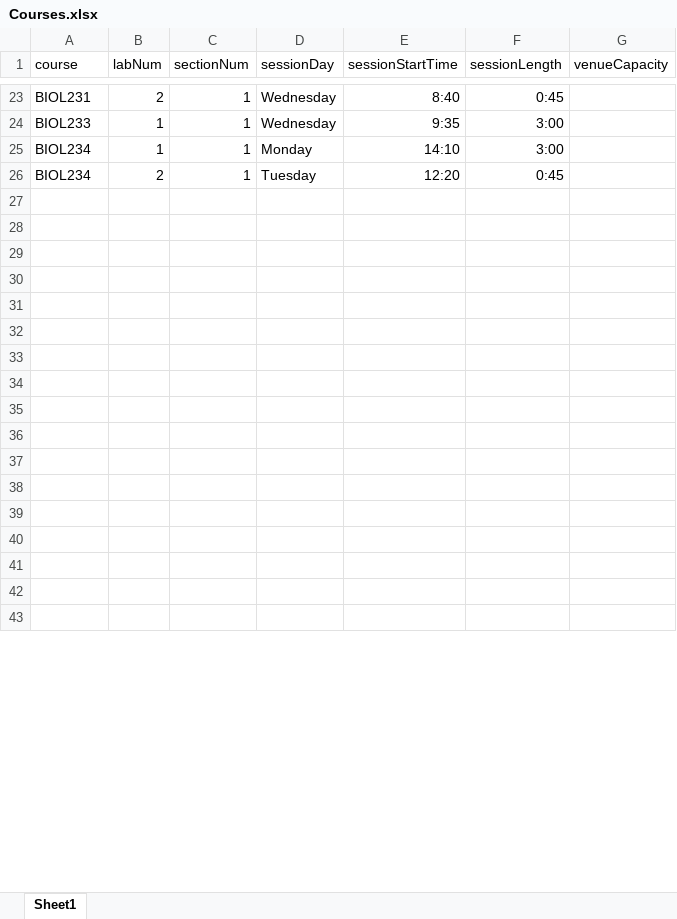
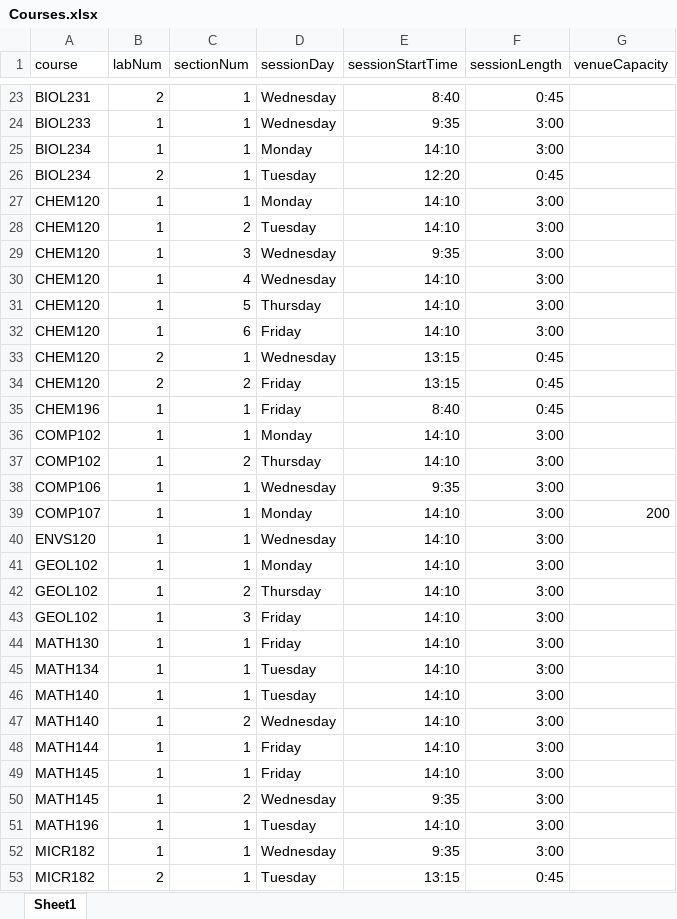
Before and after one commit to talhavawda/student-lab-sectioning, an Excel workbook: ifs-solver/src/main/resources/input/2021-Sem2-CAES-Wvl/Courses.xlsx, sheet Sheet1, drawn as a sheet; only a part is shown, gaps mark what is left out; values as stored, in another font and other column widths than the file's, no borders; the diff covers the shown part only; the diff names each change by its address in the sheet, - before the commit and + after, or states it on an @@ line.

Commit message:
2021-Sem2-CAES-Wvl Problem Instance
- Done all first year course offerings for the courses input file

```diff
--- a/ifs-solver/src/main/resources/input/2021-Sem2-CAES-Wvl/Courses.xlsx (sheet Sheet1)
+++ b/ifs-solver/src/main/resources/input/2021-Sem2-CAES-Wvl/Courses.xlsx (sheet Sheet1)
-row 27: (empty)
+row 27: CHEM120 | 1 | 1 | Monday | 14:10 | 3:00
-row 28: (empty)
+row 28: CHEM120 | 1 | 2 | Tuesday | 14:10 | 3:00
-row 29: (empty)
+row 29: CHEM120 | 1 | 3 | Wednesday | 9:35 | 3:00
-row 30: (empty)
+row 30: CHEM120 | 1 | 4 | Wednesday | 14:10 | 3:00
-row 31: (empty)
+row 31: CHEM120 | 1 | 5 | Thursday | 14:10 | 3:00
-row 32: (empty)
+row 32: CHEM120 | 1 | 6 | Friday | 14:10 | 3:00
-row 33: (empty)
+row 33: CHEM120 | 2 | 1 | Wednesday | 13:15 | 0:45
-row 34: (empty)
+row 34: CHEM120 | 2 | 2 | Friday | 13:15 | 0:45
-row 35: (empty)
+row 35: CHEM196 | 1 | 1 | Friday | 8:40 | 0:45
-row 36: (empty)
+row 36: COMP102 | 1 | 1 | Monday | 14:10 | 3:00
-row 37: (empty)
+row 37: COMP102 | 1 | 2 | Thursday | 14:10 | 3:00
-row 38: (empty)
+row 38: COMP106 | 1 | 1 | Wednesday | 9:35 | 3:00
-row 39: (empty)
+row 39: COMP107 | 1 | 1 | Monday | 14:10 | 3:00 | 200
-row 40: (empty)
+row 40: ENVS120 | 1 | 1 | Wednesday | 14:10 | 3:00
-row 41: (empty)
+row 41: GEOL102 | 1 | 1 | Monday | 14:10 | 3:00
-row 42: (empty)
+row 42: GEOL102 | 1 | 2 | Thursday | 14:10 | 3:00
-row 43: (empty)
+row 43: GEOL102 | 1 | 3 | Friday | 14:10 | 3:00
+row 44: MATH130 | 1 | 1 | Friday | 14:10 | 3:00
+row 45: MATH134 | 1 | 1 | Tuesday | 14:10 | 3:00
+row 46: MATH140 | 1 | 1 | Tuesday | 14:10 | 3:00
+row 47: MATH140 | 1 | 2 | Wednesday | 14:10 | 3:00
+row 48: MATH144 | 1 | 1 | Friday | 14:10 | 3:00
+row 49: MATH145 | 1 | 1 | Friday | 14:10 | 3:00
+row 50: MATH145 | 1 | 2 | Wednesday | 9:35 | 3:00
+row 51: MATH196 | 1 | 1 | Tuesday | 14:10 | 3:00
+row 52: MICR182 | 1 | 1 | Wednesday | 9:35 | 3:00
+row 53: MICR182 | 2 | 1 | Tuesday | 13:15 | 0:45
```
Also changed, not shown: 13 added rows and 1 edited cell elsewhere in this sheet, 1 other file.
